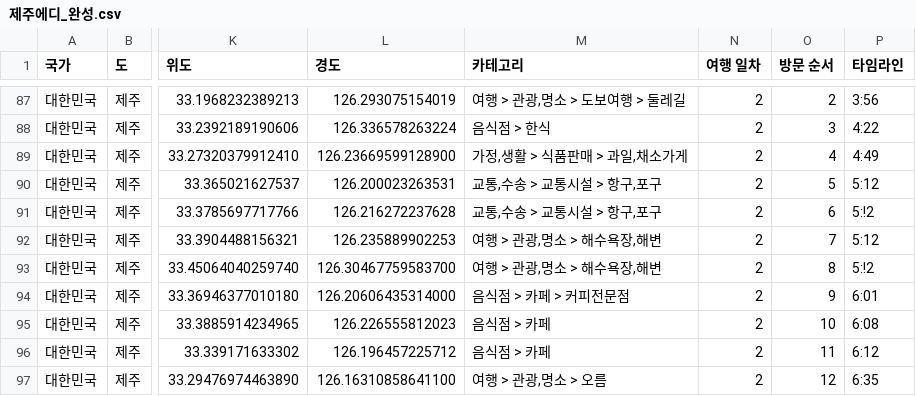
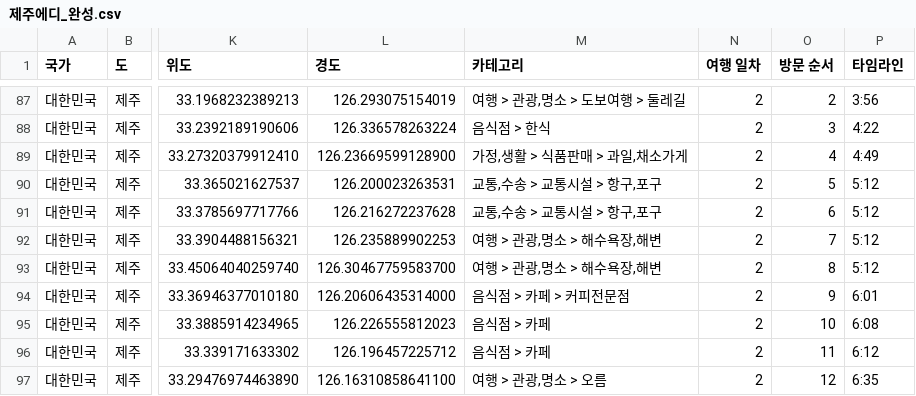
Before and after one commit to woowacourse-teams/2025-Turip, a CSV file: backend/src/main/resources/제주에디_완성.csv, drawn as a sheet; only a part is shown, gaps mark what is left out; the diff names each change by its address in the sheet, - before the commit and + after, or states it on an @@ line.

Commit message:
docs: csv 타임라인 수정

```diff
--- a/backend/src/main/resources/제주에디_완성.csv
+++ b/backend/src/main/resources/제주에디_완성.csv
-P91 (타임라인): 5:!2
+P91 (타임라인): 5:12
-P93 (타임라인): 5:!2
+P93 (타임라인): 5:12
```
Also changed, not shown: backend/src/main/resources/채리어 Chaerrier_완성.csv.
